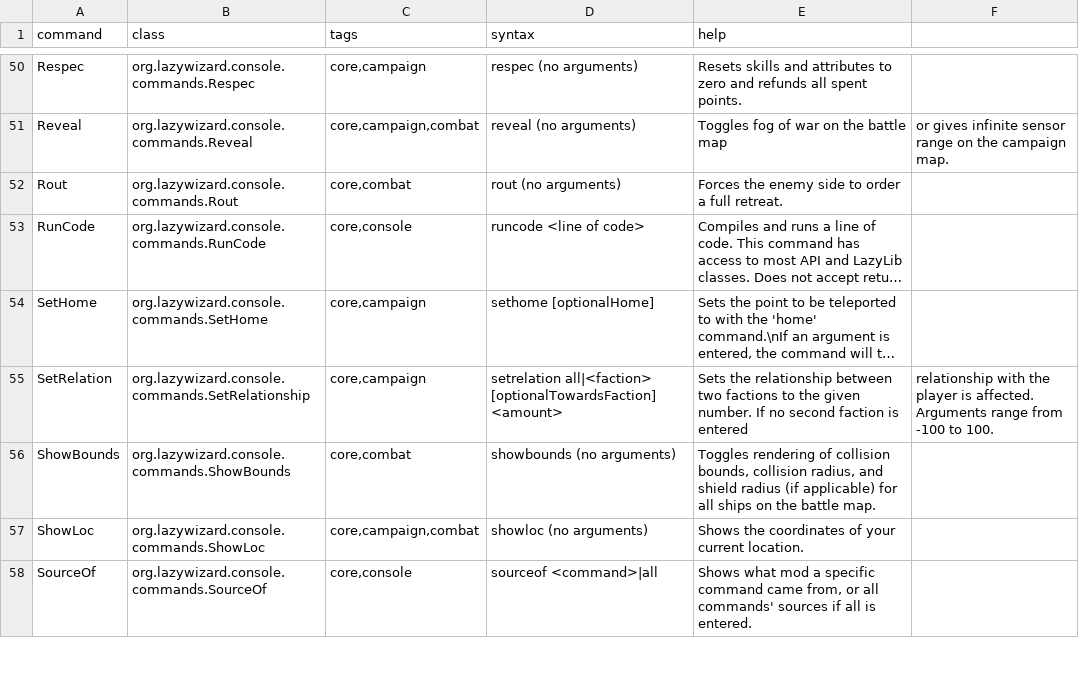
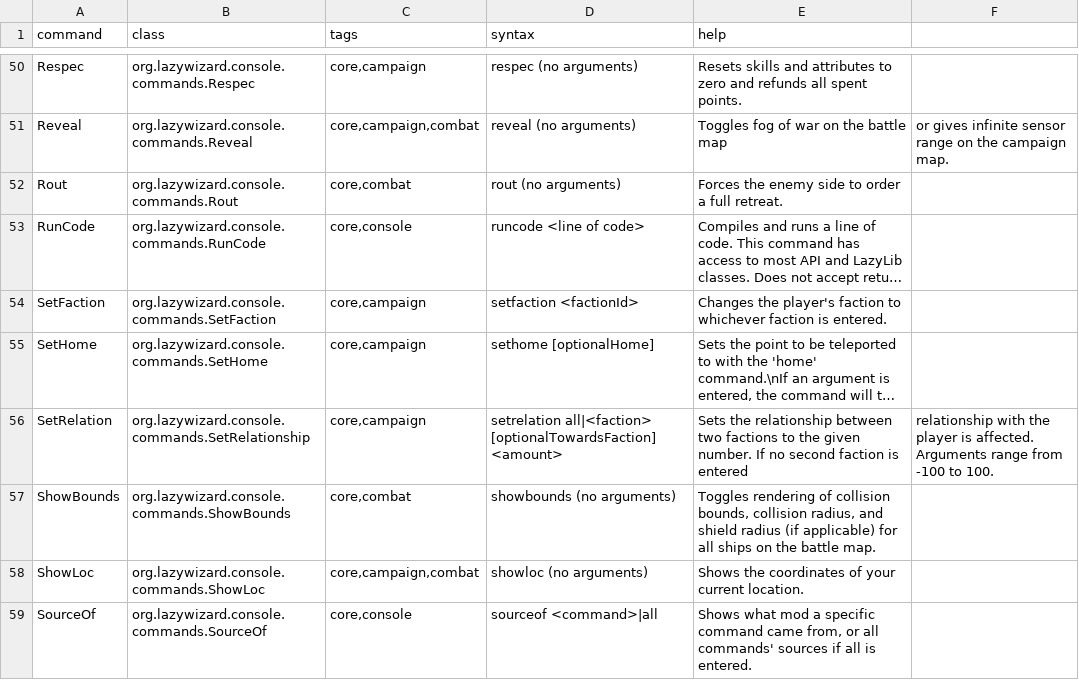
Before and after one commit to LazyWizard/console-commands, a CSV file: commands.csv, drawn as a sheet; only a part is shown, gaps mark what is left out; long unchanged cells end in …; the diff names each change by its address in the sheet, - before the commit and + after, or states it on an @@ line.

Commit message:
Added experimental SetFaction command (unlikely to make it to release)

```diff
--- a/commands.csv
+++ b/commands.csv
+row 54: SetFaction | org.lazywizard.console.commands.SetFaction | core,campaign | setfaction <factionId> | Changes the player's faction to whichever faction is entered.
```
Also changed, not shown: 1 other file.
